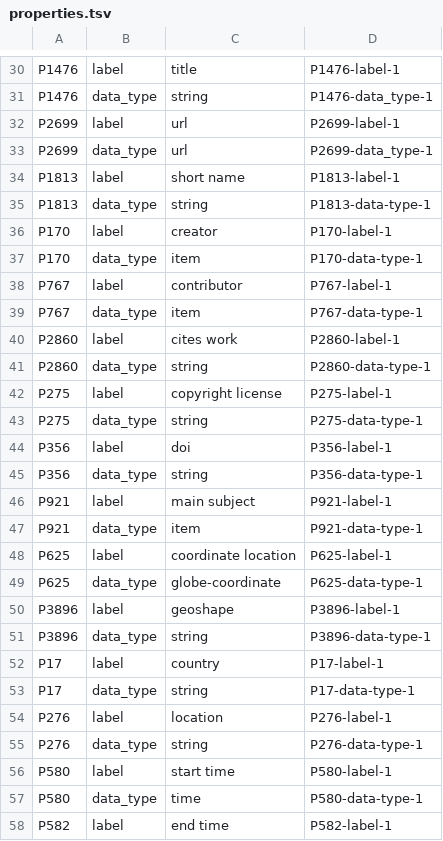
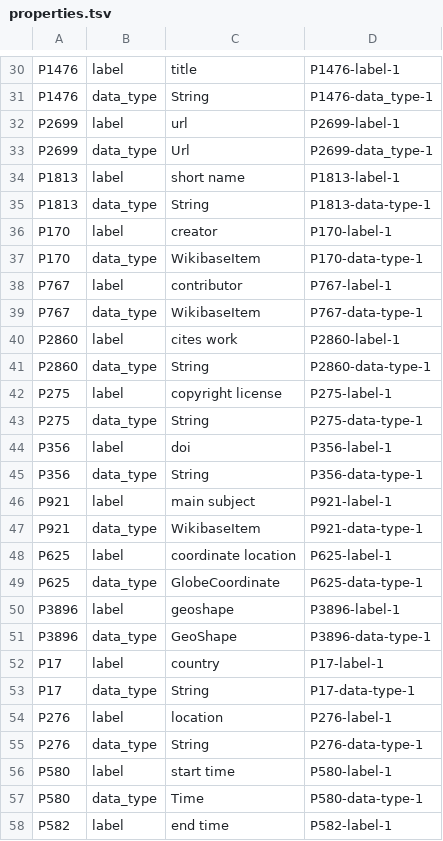
Before and after one commit to usc-isi-i2/datamart-schema, a TSV file: properties.tsv, drawn as a sheet; only a part is shown, gaps mark what is left out; the diff covers the shown part only; the diff names each change by its address in the sheet, - before the commit and + after, or states it on an @@ line.

```diff
--- a/properties.tsv
+++ b/properties.tsv
-C31: string
+C31: String
-C33: url
+C33: Url
-C35: string
+C35: String
-C37: item
+C37: WikibaseItem
-C39: item
+C39: WikibaseItem
-C41: string
+C41: String
-C43: string
+C43: String
-C45: string
+C45: String
-C47: item
+C47: WikibaseItem
-C49: globe-coordinate
+C49: GlobeCoordinate
-C51: string
+C51: GeoShape
-C53: string
+C53: String
-C55: string
+C55: String
-C57: time
+C57: Time
```
Also changed, not shown: 18 edited cells elsewhere in this file, data_types.tsv.
